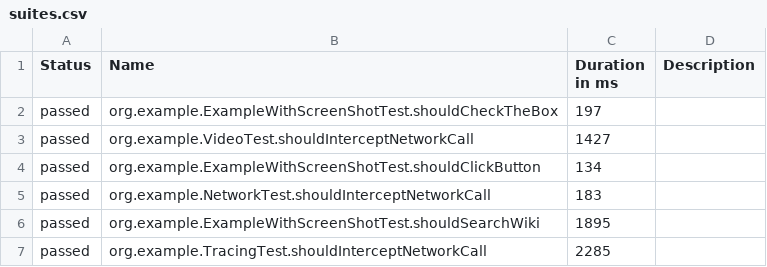
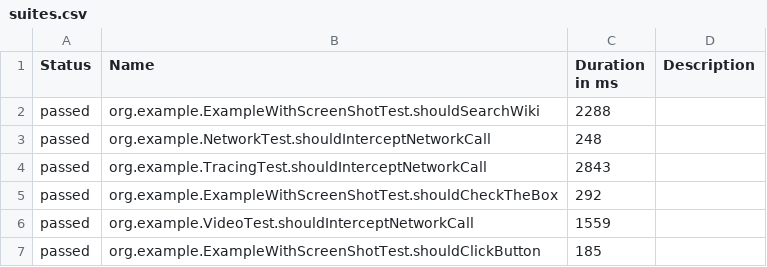
Before and after one commit to mikomatic/playwright-demo, a CSV file: data/suites.csv, drawn as a sheet.

```diff
--- a/data/suites.csv
+++ b/data/suites.csv
@@ -1,7 +1,7 @@
 "Status","Name","Duration in ms","Description"
-"passed","org.example.ExampleWithScreenShotTest.shouldCheckTheBox","197",""
-"passed","org.example.VideoTest.shouldInterceptNetworkCall","1427",""
-"passed","org.example.ExampleWithScreenShotTest.shouldClickButton","134",""
-"passed","org.example.NetworkTest.shouldInterceptNetworkCall","183",""
-"passed","org.example.ExampleWithScreenShotTest.shouldSearchWiki","1895",""
-"passed","org.example.TracingTest.shouldInterceptNetworkCall","2285",""
+"passed","org.example.ExampleWithScreenShotTest.shouldSearchWiki","2288",""
+"passed","org.example.NetworkTest.shouldInterceptNetworkCall","248",""
+"passed","org.example.TracingTest.shouldInterceptNetworkCall","2843",""
+"passed","org.example.ExampleWithScreenShotTest.shouldCheckTheBox","292",""
+"passed","org.example.VideoTest.shouldInterceptNetworkCall","1559",""
+"passed","org.example.ExampleWithScreenShotTest.shouldClickButton","185",""
```
Also changed, not shown: data/behaviors.csv, 26 other files.
